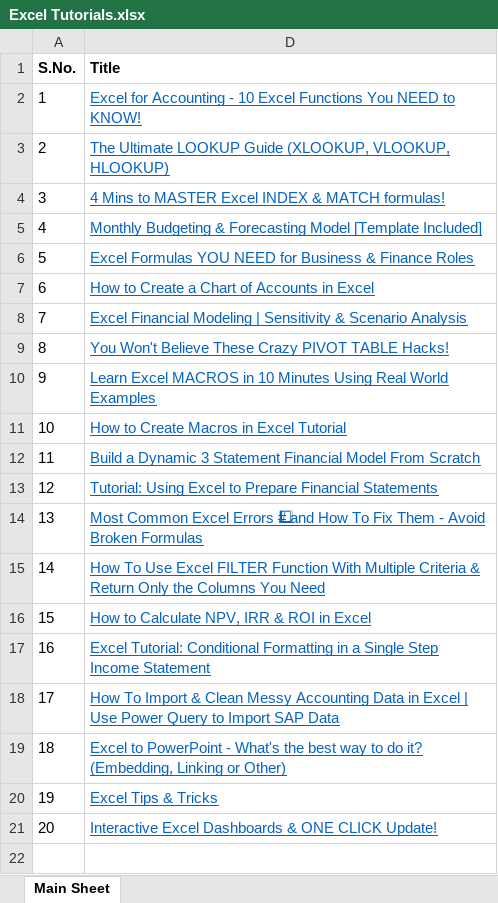
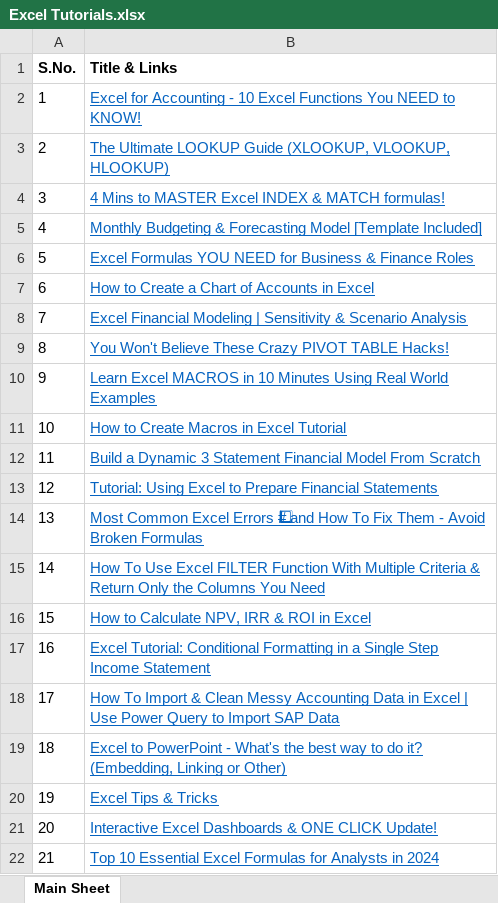
Before and after one commit to antj35h/Excel_Awesome_List, an Excel workbook: resources/Excel Tutorials.xlsx, sheet Main Sheet, drawn as a sheet; values as stored, in another font and other column widths than the file's, no borders; conditional formats and table styles not drawn; addresses are those after the commit; the diff names each change by its address in the sheet, - before the commit and + after, or states it on an @@ line.

Commit message:
Add files via upload

```diff
--- a/resources/Excel Tutorials.xlsx (sheet Main Sheet)
+++ b/resources/Excel Tutorials.xlsx (sheet Main Sheet)
-B1: Title
+B1: Title & Links
+row 22: 21 | Top 10 Essential Excel Formulas for Analysts in 2024
```
Also changed, not shown: formulas that keep their value, hidden cells.
